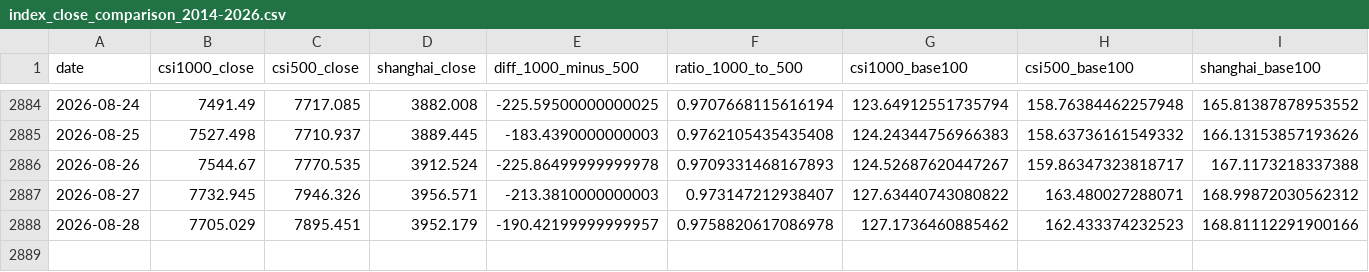
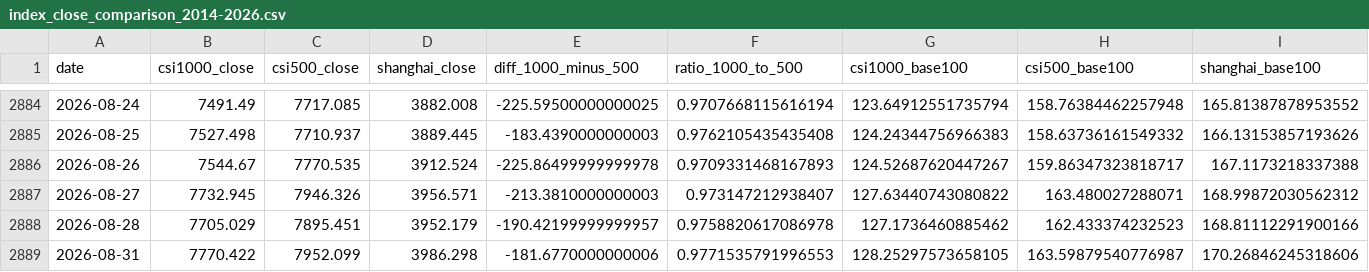
Before and after one commit to iputao-design/zz1000-500-comparison, a CSV file: index_close_comparison_2014-2026.csv, drawn as a sheet; only a part is shown, gaps mark what is left out; the diff names each change by its address in the sheet, - before the commit and + after, or states it on an @@ line.

```diff
--- a/index_close_comparison_2014-2026.csv
+++ b/index_close_comparison_2014-2026.csv
+row 2889: 2026-08-31 | 7770.422 | 7952.099 | 3986.298 | -181.6770000000006 | 0.9771535791996553 | 128.25297573658105 | 163.59879540776987 | 170.26846245318606
```
Also changed, not shown: index_close_comparison_latest.csv, index_stats_summary_2014-2026.csv, 3 other files.
